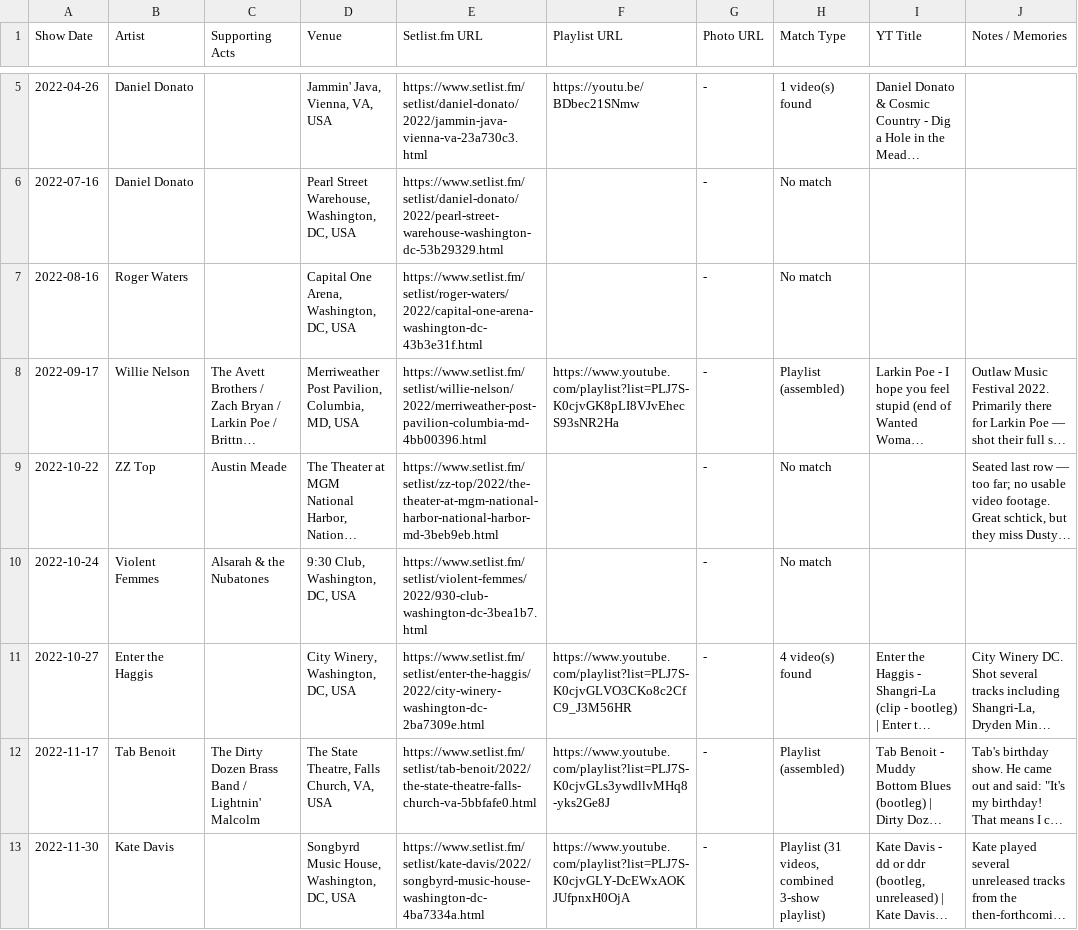
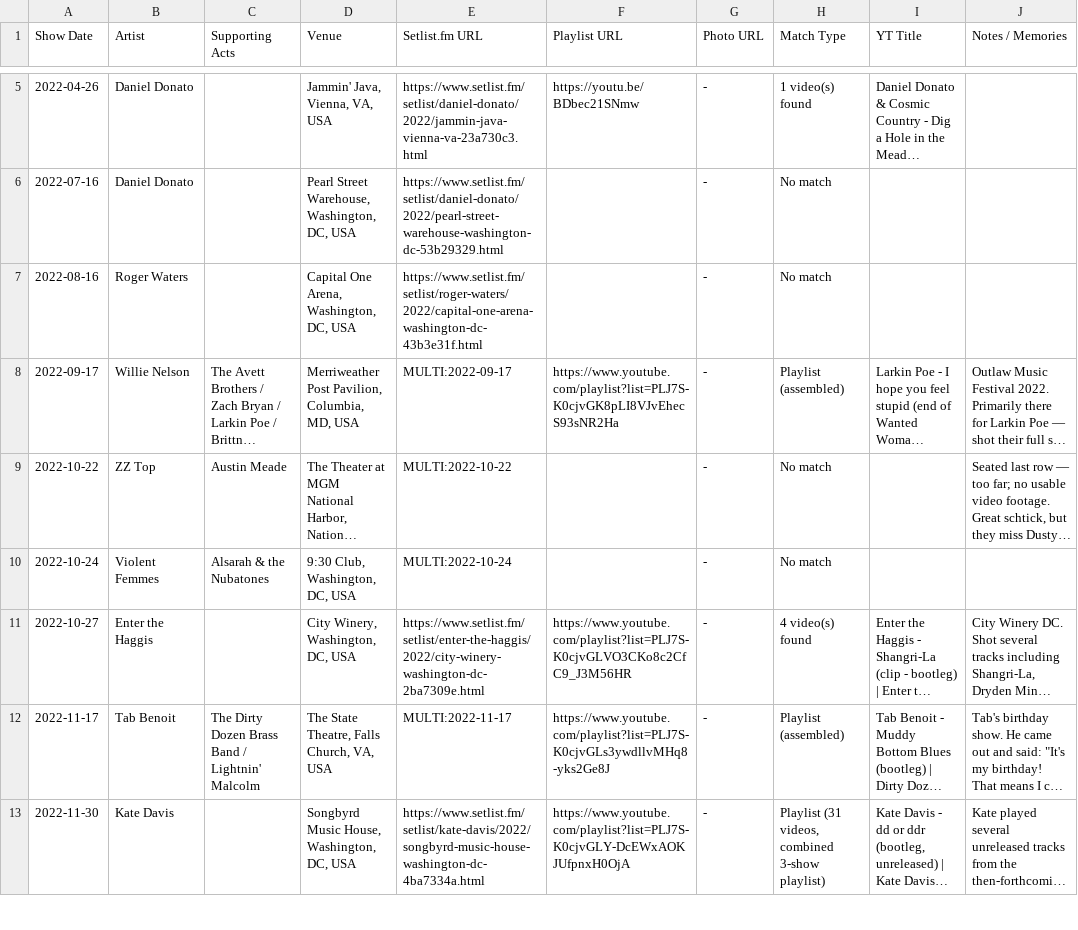
Before and after one commit to dan2bit/live-shows, a TSV file: history/2022.tsv, drawn as a sheet; only a part is shown, gaps mark what is left out; long unchanged cells end in …; the diff covers the shown part only; the diff names each change by its address in the sheet, - before the commit and + after, or states it on an @@ line.

Commit message:
history/2022.tsv: set col5 to MULTI for 6 multi-act shows (Willie Nelson/Outlaw, ZZ Top, Violent Femmes, Tab Benoit, Ana Popović, George Clinton) per issue #49

```diff
--- a/history/2022.tsv
+++ b/history/2022.tsv
-E8 (Setlist.fm URL): https://www.setlist.fm/setlist/willie-nelson/2022/merriweather-post-pavilion-columbia-md-4bb00396.html
+E8 (Setlist.fm URL): MULTI:2022-09-17
-E9 (Setlist.fm URL): https://www.setlist.fm/setlist/zz-top/2022/the-theater-at-mgm-national-harbor-national-harbor-md-3beb9eb.html
+E9 (Setlist.fm URL): MULTI:2022-10-22
-E10 (Setlist.fm URL): https://www.setlist.fm/setlist/violent-femmes/2022/930-club-washington-dc-3bea1b7.html
+E10 (Setlist.fm URL): MULTI:2022-10-24
-E12 (Setlist.fm URL): https://www.setlist.fm/setlist/tab-benoit/2022/the-state-theatre-falls-church-va-5bbfafe0.html
+E12 (Setlist.fm URL): MULTI:2022-11-17
```
Also changed, not shown: 2 edited cells elsewhere in this file.
